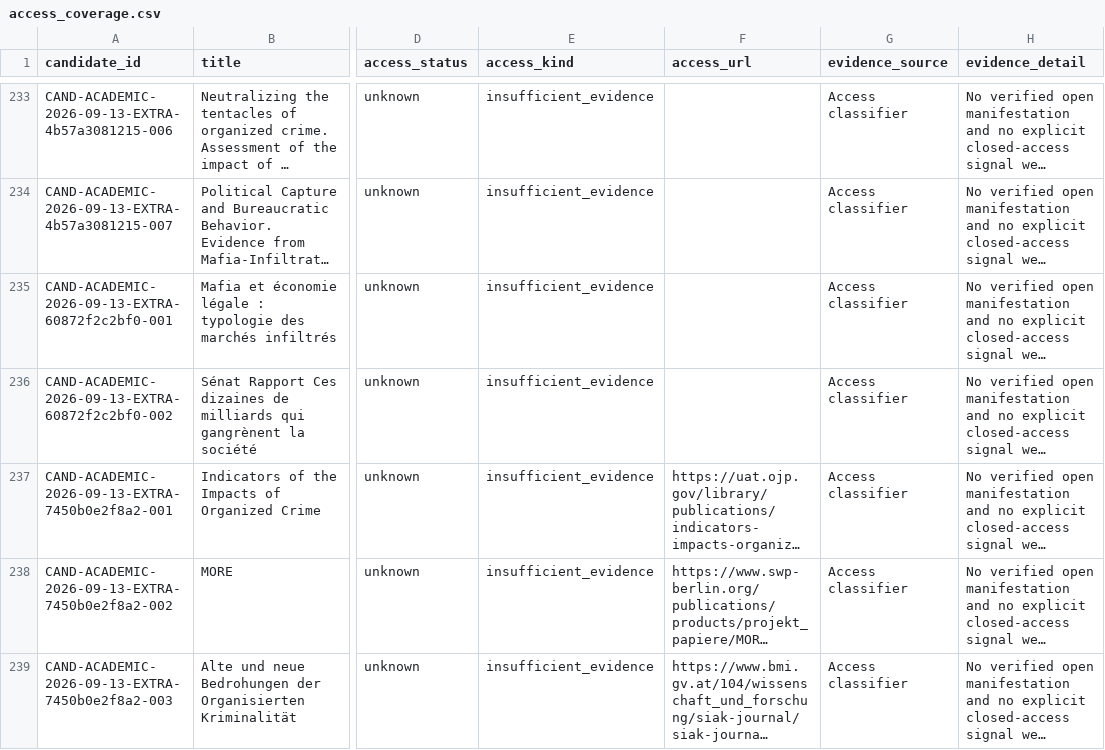
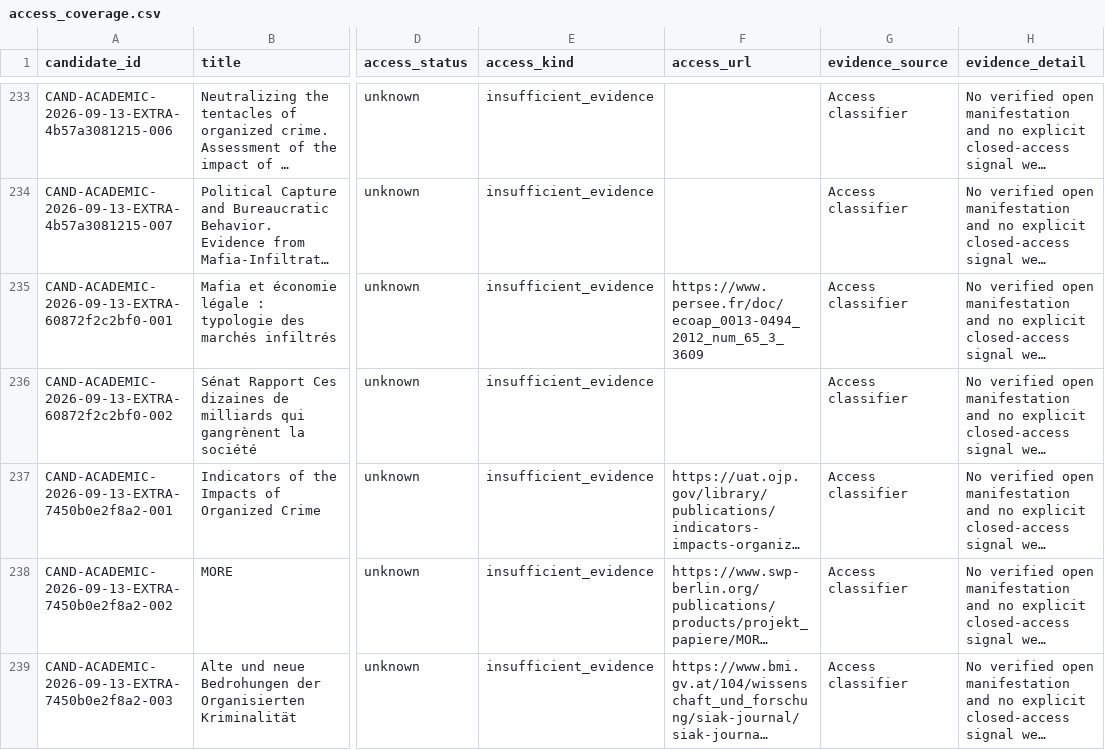
Before and after one commit to colazeta/criminal_infiltration_in_legal_economy_review, a CSV file: data/curation/access_coverage.csv, drawn as a sheet; only a part is shown, gaps mark what is left out; long unchanged cells end in …; the diff names each change by its address in the sheet, - before the commit and + after, or states it on an @@ line.

```diff
--- a/data/curation/access_coverage.csv
+++ b/data/curation/access_coverage.csv
-F235 (access_url): (empty)
+F235 (access_url): https://www.persee.fr/doc/ecoap_0013-0494_2012_num_65_3_3609
```
